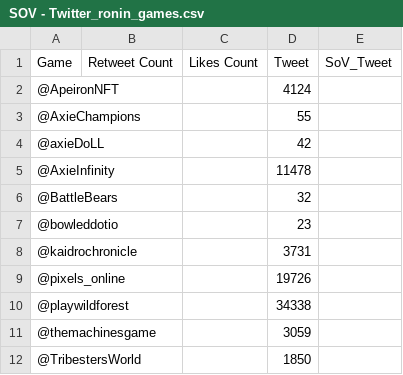
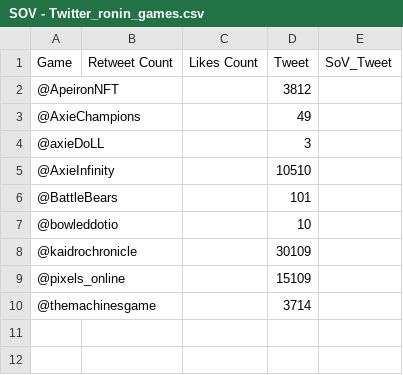
Before and after one commit to Cprogram06/smcp-dashboard, a CSV file: csvs/SOV - Twitter_ronin_games.csv, drawn as a sheet.

Commit message:
data update

```diff
--- a/csvs/SOV - Twitter_ronin_games.csv
+++ b/csvs/SOV - Twitter_ronin_games.csv
@@ -1,12 +1,10 @@
 Game,Retweet Count,Likes Count,Tweet,SoV_Tweet
-@ApeironNFT,,,4124,
-@AxieChampions,,,55,
-@axieDoLL,,,42,
-@AxieInfinity,,,11478,
-@BattleBears,,,32,
-@bowleddotio,,,23,
-@kaidrochronicle,,,3731,
-@pixels_online,,,19726,
-@playwildforest,,,34338,
-@themachinesgame,,,3059,
-@TribestersWorld,,,1850,
+@ApeironNFT,,,3812,
+@AxieChampions,,,49,
+@axieDoLL,,,3,
+@AxieInfinity,,,10510,
+@BattleBears,,,101,
+@bowleddotio,,,10,
+@kaidrochronicle,,,30109,
+@pixels_online,,,15109,
+@themachinesgame,,,3714,
```
Also changed, not shown: csvs/SOV - Twitter_RVF - Copy.csv, csvs/SOV - Twitter_RVF.csv, 1 other file.
